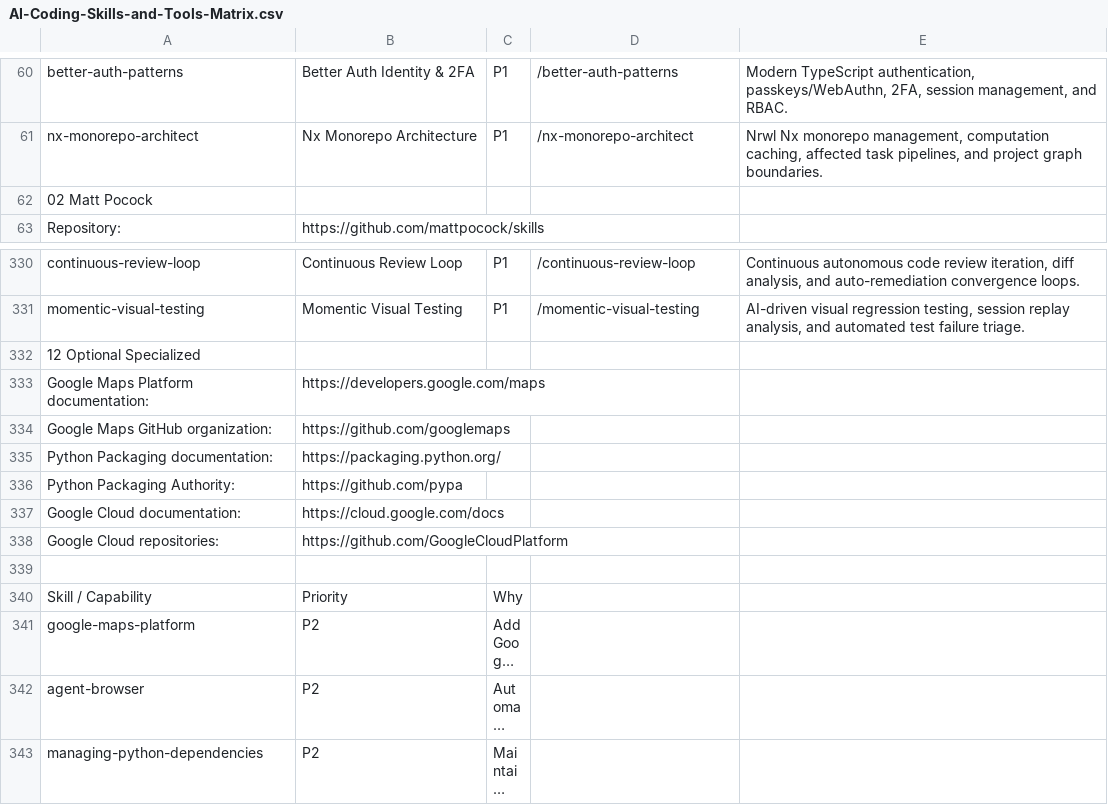
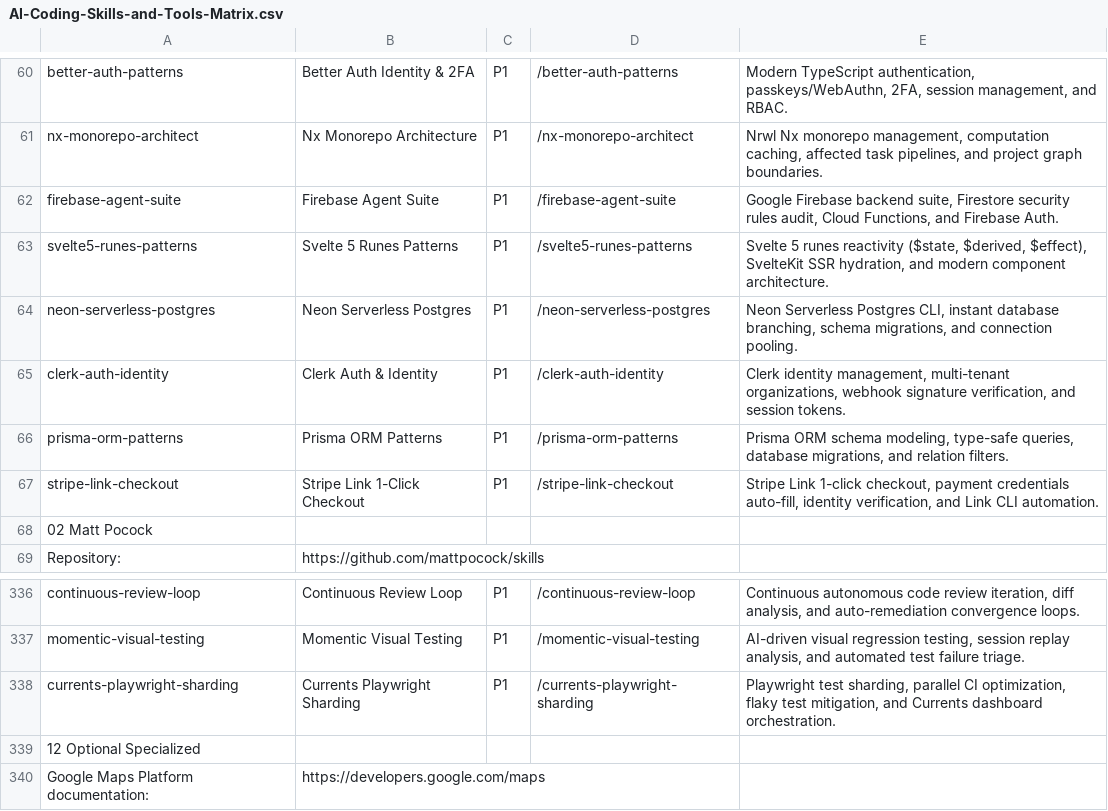
Before and after one commit to Nownitya/Ai-Models-List, a CSV file: AI-Coding-Skills-and-Tools-Matrix.csv, drawn as a sheet; only a part is shown, gaps mark what is left out; the shorter side is filled out with more unchanged rows; long unchanged cells end in …; the diff names each change by its address in the sheet, - before the commit and + after, or states it on an @@ line.

```diff
--- a/AI-Coding-Skills-and-Tools-Matrix.csv
+++ b/AI-Coding-Skills-and-Tools-Matrix.csv
+row 62: firebase-agent-suite | Firebase Agent Suite | P1 | /firebase-agent-suite | Google Firebase backend suite, Firestore security rules audit, Cloud Functions, and Firebase Auth.
+row 63: svelte5-runes-patterns | Svelte 5 Runes Patterns | P1 | /svelte5-runes-patterns | Svelte 5 runes reactivity ($state, $derived, $effect), SvelteKit SSR hydration, and modern component architecture.
+row 64: neon-serverless-postgres | Neon Serverless Postgres | P1 | /neon-serverless-postgres | Neon Serverless Postgres CLI, instant database branching, schema migrations, and connection pooling.
+row 65: clerk-auth-identity | Clerk Auth & Identity | P1 | /clerk-auth-identity | Clerk identity management, multi-tenant organizations, webhook signature verification, and session tokens.
+row 66: prisma-orm-patterns | Prisma ORM Patterns | P1 | /prisma-orm-patterns | Prisma ORM schema modeling, type-safe queries, database migrations, and relation filters.
+row 67: stripe-link-checkout | Stripe Link 1-Click Checkout | P1 | /stripe-link-checkout | Stripe Link 1-click checkout, payment credentials auto-fill, identity verification, and Link CLI automation.
+row 338: currents-playwright-sharding | Currents Playwright Sharding | P1 | /currents-playwright-sharding | Playwright test sharding, parallel CI optimization, flaky test mitigation, and Currents dashboard orchestration.
```
Also changed, not shown: data/live-stats.csv, 15 other files.
